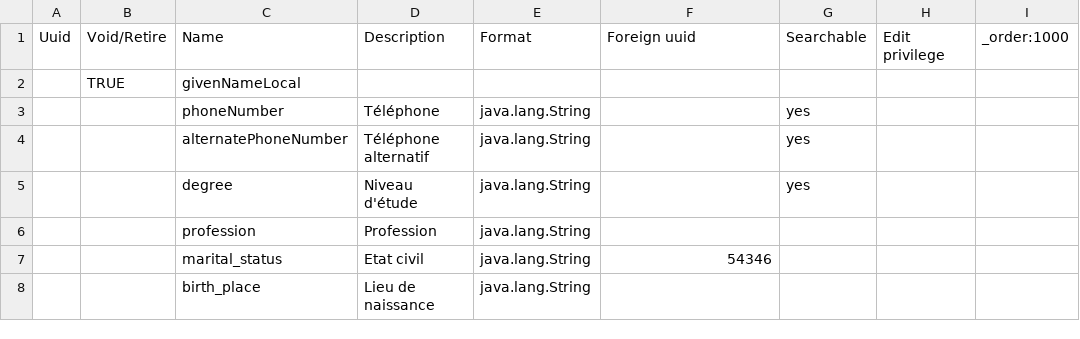
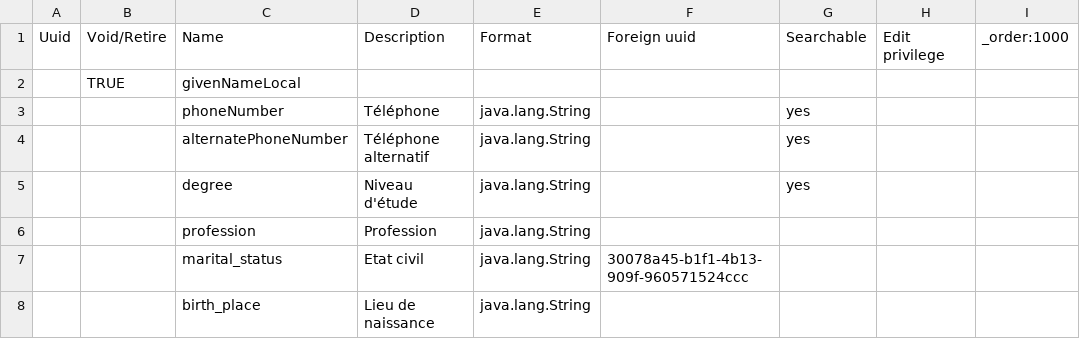
Before and after one commit to pierrekasongo/bahmni-drc, a CSV file: default-config/masterdata/configuration/personattributetypes/personAttributeTypes.csv, drawn as a sheet.

```diff
--- a/default-config/masterdata/configuration/personattributetypes/personAttributeTypes.csv
+++ b/default-config/masterdata/configuration/personattributetypes/personAttributeTypes.csv
@@ -6,3 +6,3 @@ Uuid,Void/Retire,Name,Description,Format,Foreign uuid,Searchable,Edit privilege,
 ,,profession,Profession,java.lang.String,,,,
-,,marital_status,Etat civil,java.lang.String,54346,,,
+,,marital_status,Etat civil,java.lang.String,30078a45-b1f1-4b13-909f-960571524ccc,,,
 ,,birth_place,Lieu de naissance,java.lang.String,,,,
```
Also changed, not shown: 7 other files.
